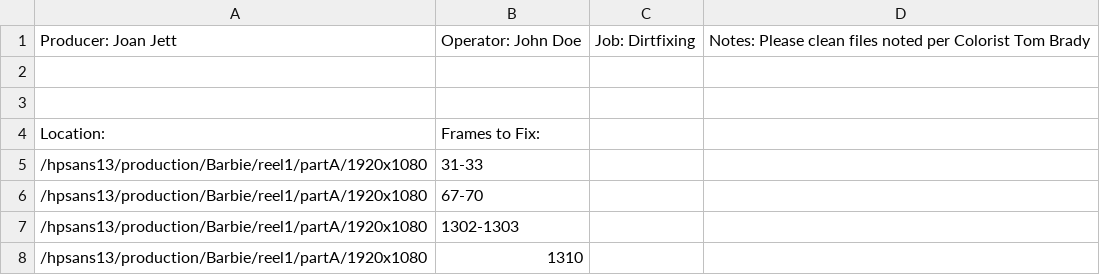
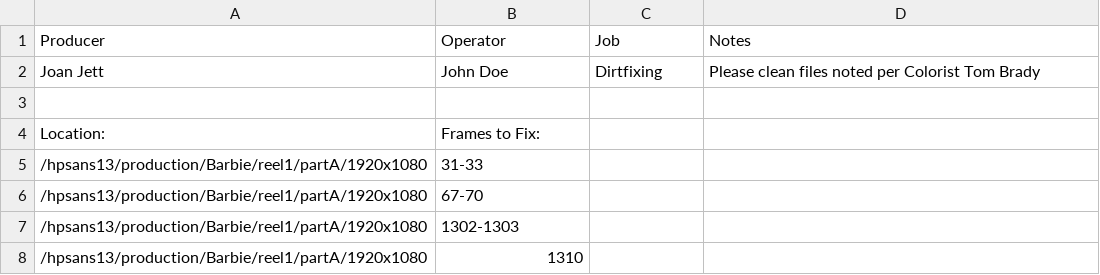
Before and after one commit to cflores124568/multimedia-pipeline-system, a CSV file: phase1/frame-fixes.csv, drawn as a sheet; only a part is shown; removed rows and columns are numbered as before the commit, all else as after; the diff names each change by its address in the sheet, - before the commit and + after, or states it on an @@ line.

Commit message:
Update frame-fixes.csv

```diff
--- a/phase1/frame-fixes.csv
+++ b/phase1/frame-fixes.csv
-row 1: Producer: Joan Jett | Operator: John Doe | Job: Dirtfixing | Notes: Please clean files noted per Colorist Tom Brady
-row 1: (empty)
+row 1: Producer | Operator | Job | Notes
+row 2: Joan Jett | John Doe | Dirtfixing | Please clean files noted per Colorist Tom Brady
```
